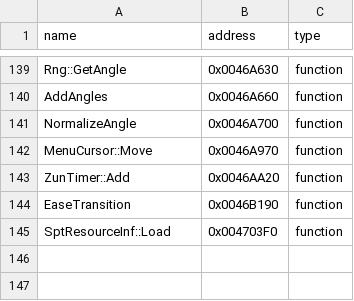
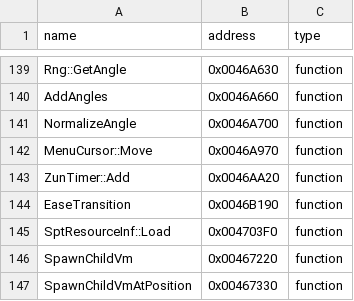
Before and after one commit to N0zoM1z0/th128, a CSV file: config/reccmp-functions.csv, drawn as a sheet; only a part is shown, gaps mark what is left out.

Commit message:
gpt-web: Refine effect10 setup and track child spawn helpers

```diff
--- a/config/reccmp-functions.csv
+++ b/config/reccmp-functions.csv
@@ -145 +145,3 @@ EaseTransition,0x0046B190,function
 SptResourceInf::Load,0x004703F0,function
+SpawnChildVm,0x00467220,function
+SpawnChildVmAtPosition,0x00467330,function
```
Also changed, not shown: 2 other files.
